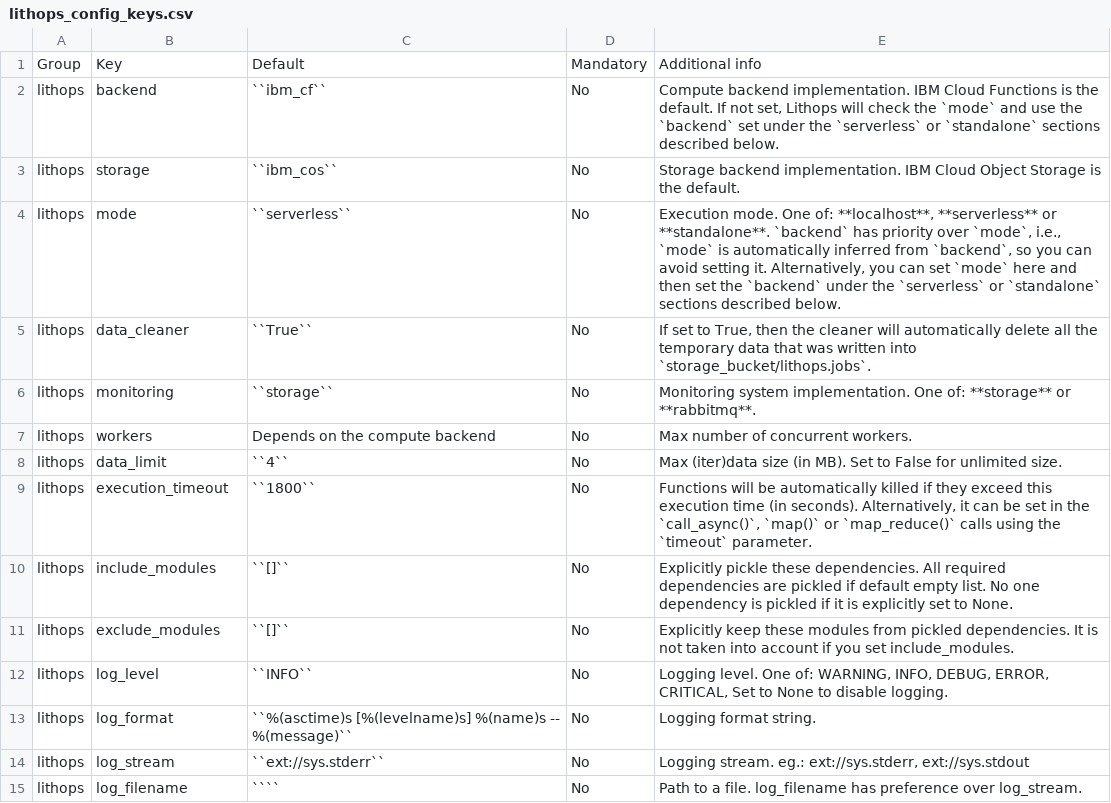
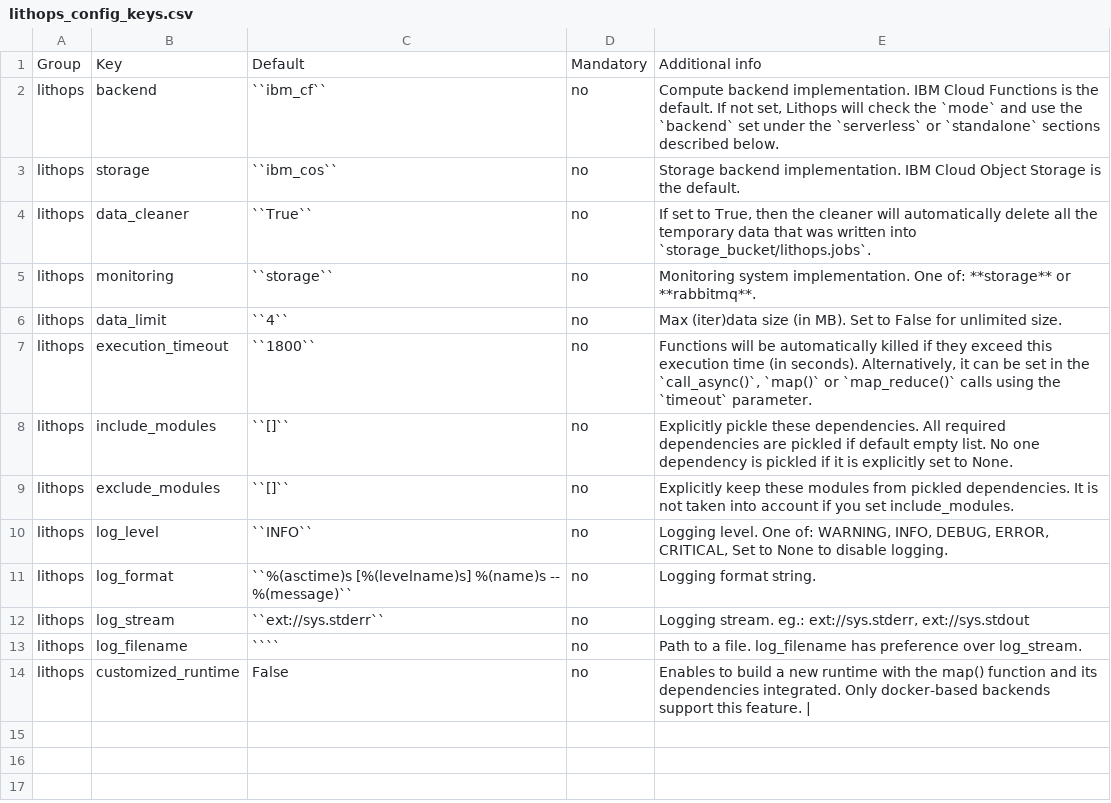
Before and after one commit to Datawithinigo/lithops_fork, a CSV file: docs/source/lithops_config_keys.csv, drawn as a sheet; removed rows and columns are numbered as before the commit, all else as after; the diff names each change by its address in the sheet, - before the commit and + after, or states it on an @@ line.

```diff
--- a/docs/source/lithops_config_keys.csv
+++ b/docs/source/lithops_config_keys.csv
-D2:D3: No
+D2:D3: no
-row 4: lithops | mode | ``serverless`` | No | Execution mode. One of: **localhost**, **serverless** or **standalone**. `backend` has priority over `mode`, i.e., `mode` is automatically inferred from `backend`, so you can avoid setting it. Alternatively, you can set `mode` here and then set the `backend` under the `serverless` or `standalone` sections described below.
-D4:D5: No
+D4:D5: no
-row 7: lithops | workers | Depends on the compute backend | No | Max number of concurrent workers.
-D6:D13: No
+D6:D13: no
+row 14: lithops | customized_runtime | False | no | Enables to build a new runtime with the map() function and its dependencies integrated. Only docker-based backends support this feature.
```
Also changed, not shown: 10 other files.
